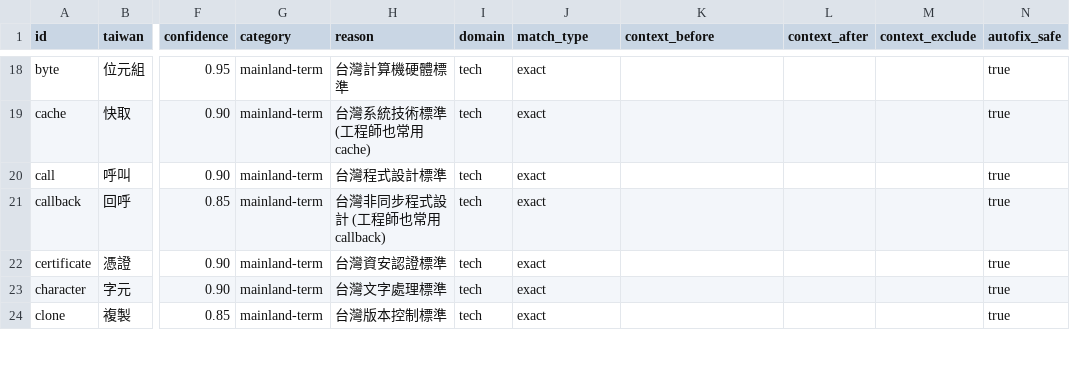
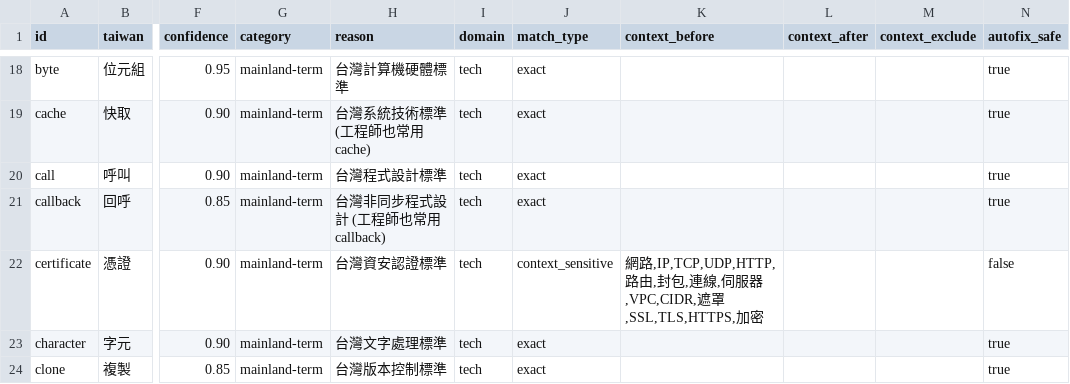
Before and after one commit to Termdock-dev/twlint, a CSV file: dictionaries-csv/core/core.csv, drawn as a sheet; only a part is shown, gaps mark what is left out; the diff covers the shown part only; the diff names each change by its address in the sheet, - before the commit and + after, or states it on an @@ line.

Commit message:
fix(dict): require context for general words; keep match config consistent across CSVs
On zh-tw Wikipedia text, most mainland-terms hits were everyday words
flagged as domain jargon under --deep: 故事->限時動態, 事務所->交易,
評論界->留言, 調查人口->問卷, 女子網球 -> 子網, 政治理論 -> 治理.

- 51 rows across 8 CSVs (42 words) become context_sensitive with domain
  keywords before the term and everyday phrases excluded, autofix_safe
  false. Entries are kept so tech docs still get flagged.
- Some words were context_sensitive in core.csv but exact in a domain CSV
  (異常, 導入, 協議, 隊列), so --deep still matched them everywhere.
  tools/dict-consistency.ts now fails dict:build and dict:validate when
  the same term->replacement has different match settings in two CSVs.

zh-tw Wikipedia sample (779 intros), --deep: mainland-terms 361 -> 61.
Mainland-style tech doc sample: 27 -> 24 detections (子類 inside 子類別
was a false positive; 異常/連接 now follow core.csv's existing rule that
the keyword appears before the term).

DRY: core.csv's context_sensitive rows were the existing pattern; the
same before/exclude lists are reused rather than written per CSV.

```diff
--- a/dictionaries-csv/core/core.csv
+++ b/dictionaries-csv/core/core.csv
-J22 (match_type): exact
+J22 (match_type): context_sensitive
-K22 (context_before): (empty)
+K22 (context_before): 網路,IP,TCP,UDP,HTTP,路由,封包,連線,伺服器,VPC,CIDR,遮罩,SSL,TLS,HTTPS,加密
-N22 (autofix_safe): true
+N22 (autofix_safe): false
```
Also changed, not shown: 24 edited cells elsewhere in this file, dictionaries-csv/domains/hardware-3c.csv, dictionaries-csv/domains/network-cloud.csv, 18 other files.
